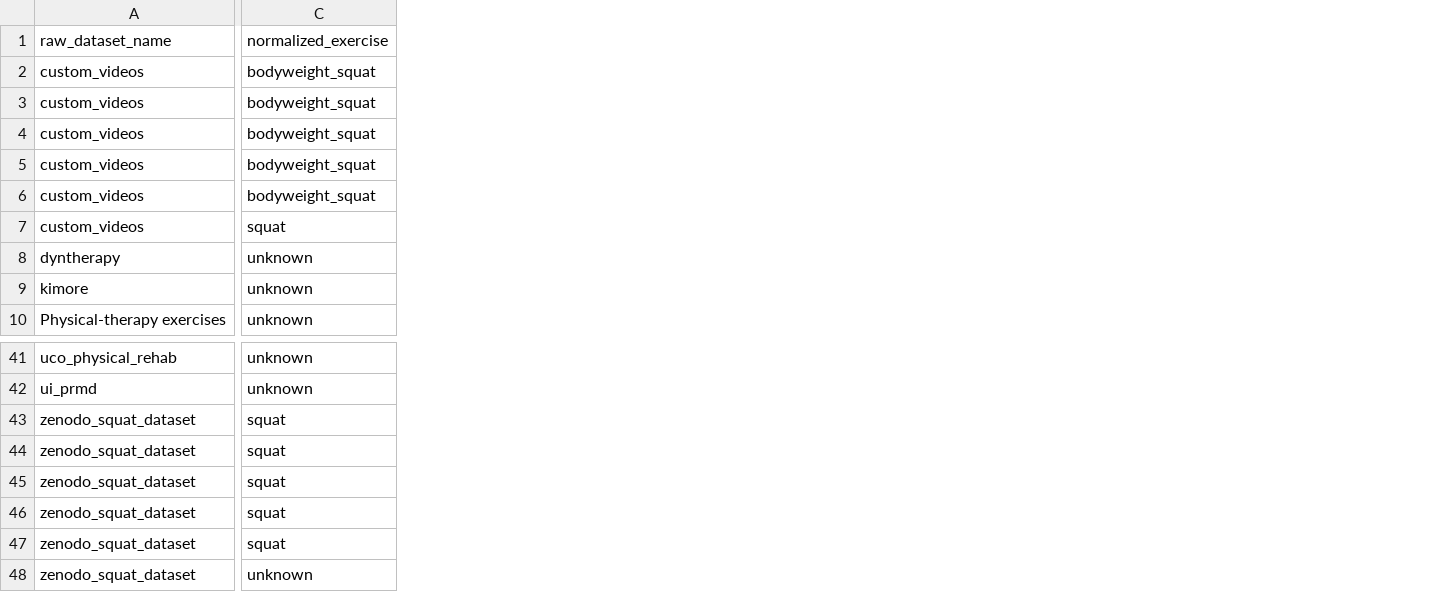
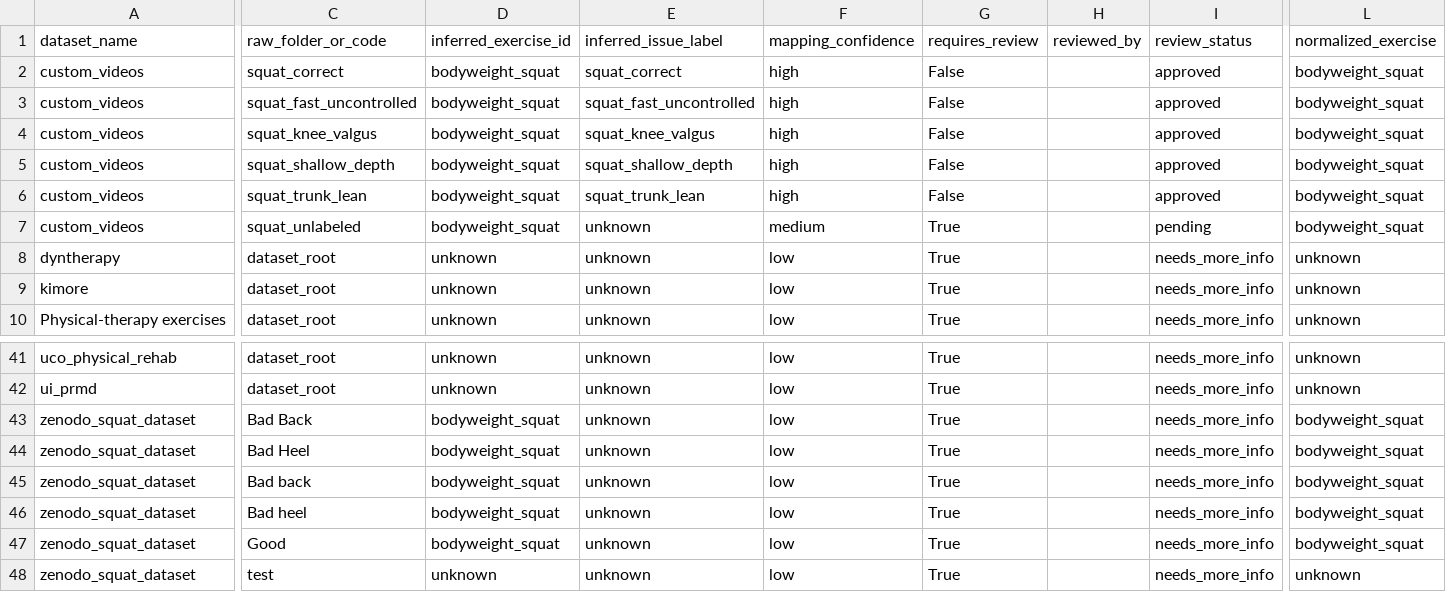
Before and after one commit to Sleem13/Movena, a CSV file: data/processed/registry/exercise_label_mapping.csv, drawn as a sheet; only a part is shown, gaps mark what is left out; addresses are those after the commit; the diff covers the shown part only; the diff names each change by its address in the sheet, - before the commit and + after, or states it on an @@ line.

Commit message:
Complete Sprint 15 exercise-specific dataset adapters

```diff
--- a/data/processed/registry/exercise_label_mapping.csv
+++ b/data/processed/registry/exercise_label_mapping.csv
+column C, rows 1-10: raw_folder_or_code | squat_correct | squat_fast_uncontrolled | squat_knee_valgus | squat_shallow_depth | squat_trunk_lean | squat_unlabeled | dataset_root | dataset_root | dataset_root; rows 41-48: dataset_root | dataset_root | Bad Back | Bad Heel | Bad back | Bad heel | Good | test
+column D, rows 1-10: inferred_exercise_id | bodyweight_squat | bodyweight_squat | bodyweight_squat | bodyweight_squat | bodyweight_squat | bodyweight_squat | unknown | unknown | unknown; rows 41-48: unknown | unknown | bodyweight_squat | bodyweight_squat | bodyweight_squat | bodyweight_squat | bodyweight_squat | unknown
+column E, rows 1-10: inferred_issue_label | squat_correct | squat_fast_uncontrolled | squat_knee_valgus | squat_shallow_depth | squat_trunk_lean | unknown | unknown | unknown | unknown; rows 41-48: all unknown
+column F, rows 1-10: mapping_confidence | high | high | high | high | high | medium | low | low | low; rows 41-48: all low
+column G, rows 1-10: requires_review | False | False | False | False | False | True | True | True | True; rows 41-48: all True
+column H, row 1: reviewed_by
+column I, rows 1-10: review_status | approved | approved | approved | approved | approved | pending | needs_more_info | needs_more_info | needs_more_info; rows 41-48: all needs_more_info
-A1: raw_dataset_name
+A1: dataset_name
-L7: squat
+L7: bodyweight_squat
-L43:L47: squat
+L43:L47: bodyweight_squat
```
Also changed, not shown: 2 added columns and 1 removed column elsewhere in this file, 55 other files.
